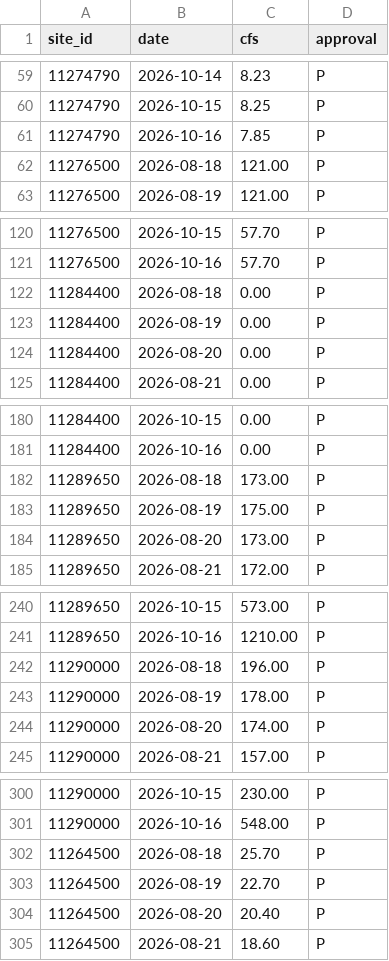
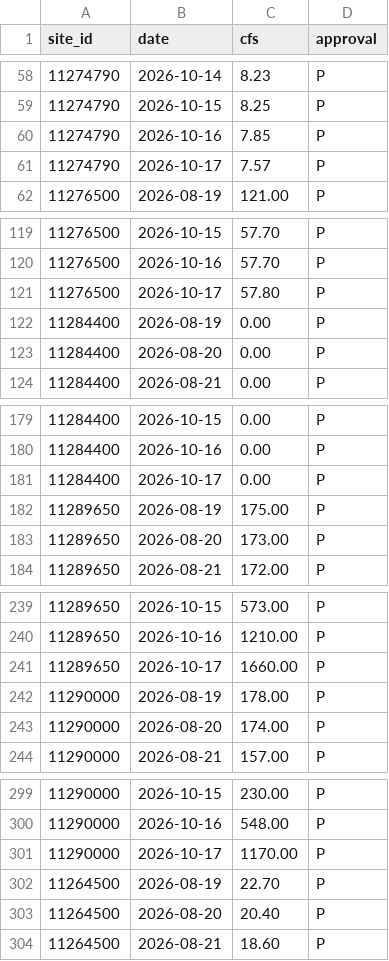
Before and after one commit to bdgroves/sierra-flow-cobol, a CSV file: streamflow.csv, drawn as a sheet; only a part is shown, gaps mark what is left out; the diff covers the shown part only.

```diff
--- a/streamflow.csv
+++ b/streamflow.csv
@@ -61,3 +60,3 @@ site_id,date,cfs,approval
 11274790,2026-10-16,7.85,P
-11276500,2026-08-18,121.00,P
+11274790,2026-10-17,7.57,P
 11276500,2026-08-19,121.00,P
@@ -121,3 +120,3 @@ site_id,date,cfs,approval
 11276500,2026-10-16,57.70,P
-11284400,2026-08-18,0.00,P
+11276500,2026-10-17,57.80,P
 11284400,2026-08-19,0.00,P
@@ -181,3 +180,3 @@ site_id,date,cfs,approval
 11284400,2026-10-16,0.00,P
-11289650,2026-08-18,173.00,P
+11284400,2026-10-17,0.00,P
 11289650,2026-08-19,175.00,P
@@ -241,3 +240,3 @@ site_id,date,cfs,approval
 11289650,2026-10-16,1210.00,P
-11290000,2026-08-18,196.00,P
+11289650,2026-10-17,1660.00,P
 11290000,2026-08-19,178.00,P
@@ -301,3 +300,3 @@ site_id,date,cfs,approval
 11290000,2026-10-16,548.00,P
-11264500,2026-08-18,25.70,P
+11290000,2026-10-17,1170.00,P
 11264500,2026-08-19,22.70,P
```
Also changed, not shown: 3 added rows and 3 removed rows elsewhere in this file, results.csv, 2 other files.
